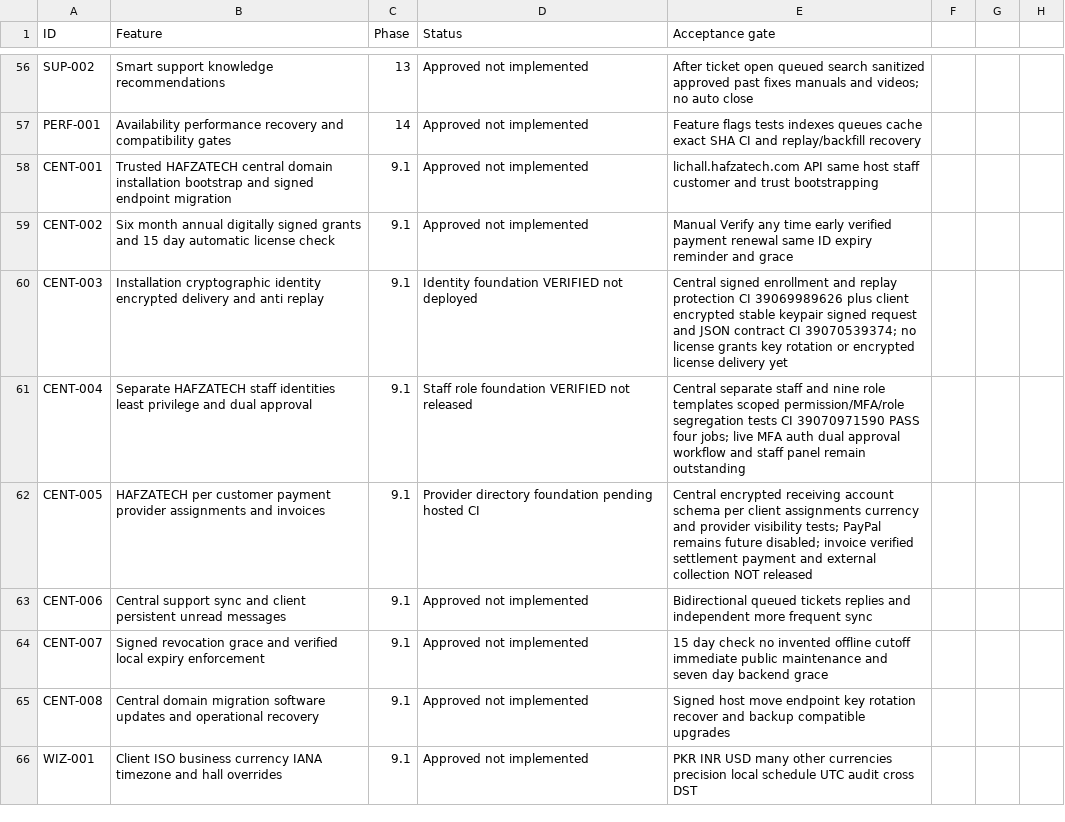
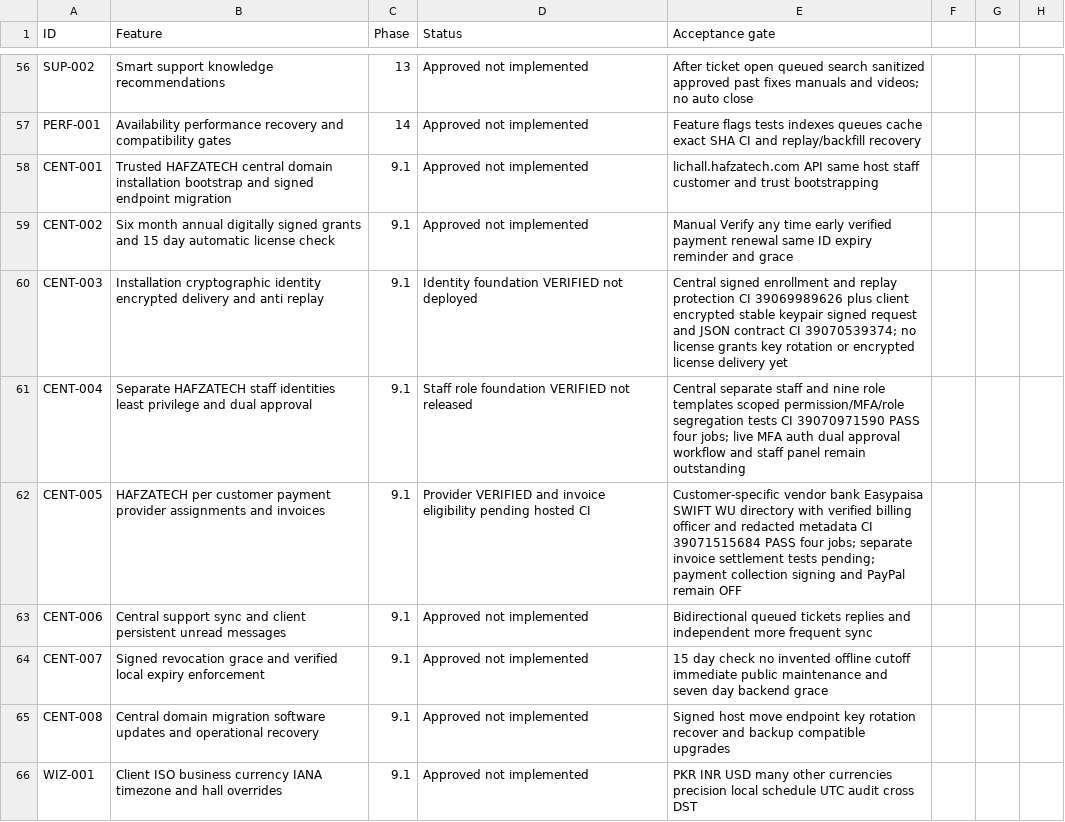
Before and after one commit to yasirskhan/Zargul-Silver-Marquee, a CSV file: docs/FEATURE_REGISTER.csv, drawn as a sheet; only a part is shown, gaps mark what is left out; the diff names each change by its address in the sheet, - before the commit and + after, or states it on an @@ line.

Commit message:
Central: verify vendor invoice settlement separately before paid license eligibility

```diff
--- a/docs/FEATURE_REGISTER.csv
+++ b/docs/FEATURE_REGISTER.csv
-D62 (Status): Provider directory foundation pending hosted…
+D62 (Status): Provider VERIFIED and invoice eligibility pending hosted…
-E62 (Acceptance gate): Central encrypted receiving account schema per client assignments currency and provider visibility tests; PayPal remains future disabled; invoice verified settlement payment and external collection NOT released
+E62 (Acceptance gate): Customer-specific vendor bank Easypaisa SWIFT WU directory with verified billing officer and redacted metadata CI 39071515684 PASS four jobs; separate invoice settlement tests pending; payment collection signing and PayPal remain OFF
```
Also changed, not shown: 5 other files.
